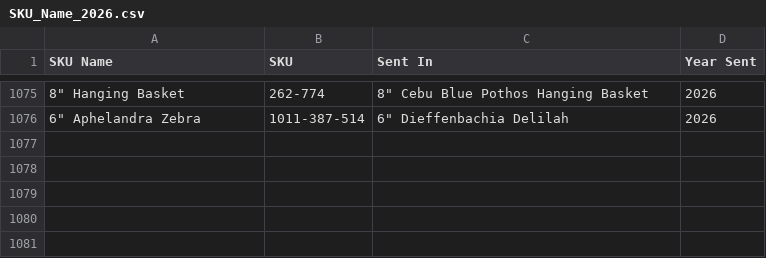
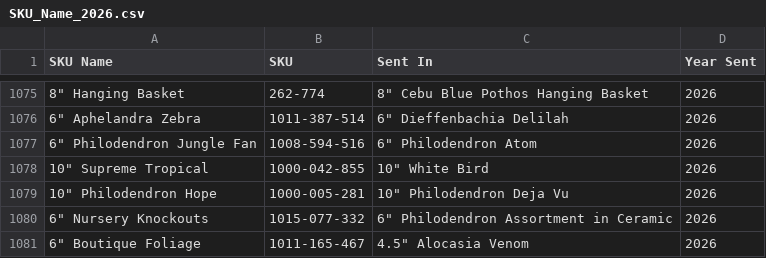
Before and after one commit to HF-HPA/HPA-SKU-CATALOGUE, a CSV file: SKU_Name_2026.csv, drawn as a sheet; only a part is shown, gaps mark what is left out; the diff names each change by its address in the sheet, - before the commit and + after, or states it on an @@ line.

Commit message:
Add new SKU entries to SKU_Name_2026.csv

```diff
--- a/SKU_Name_2026.csv
+++ b/SKU_Name_2026.csv
+row 1077: 6" Philodendron Jungle Fan | 1008-594-516 | 6" Philodendron Atom | 2026
+row 1078: 10" Supreme Tropical | 1000-042-855 | 10" White Bird | 2026
+row 1079: 10" Philodendron Hope | 1000-005-281 | 10" Philodendron Deja Vu | 2026
+row 1080: 6" Nursery Knockouts | 1015-077-332 | 6" Philodendron Assortment in Ceramic | 2026
+row 1081: 6" Boutique Foliage | 1011-165-467 | 4.5" Alocasia Venom | 2026
```
